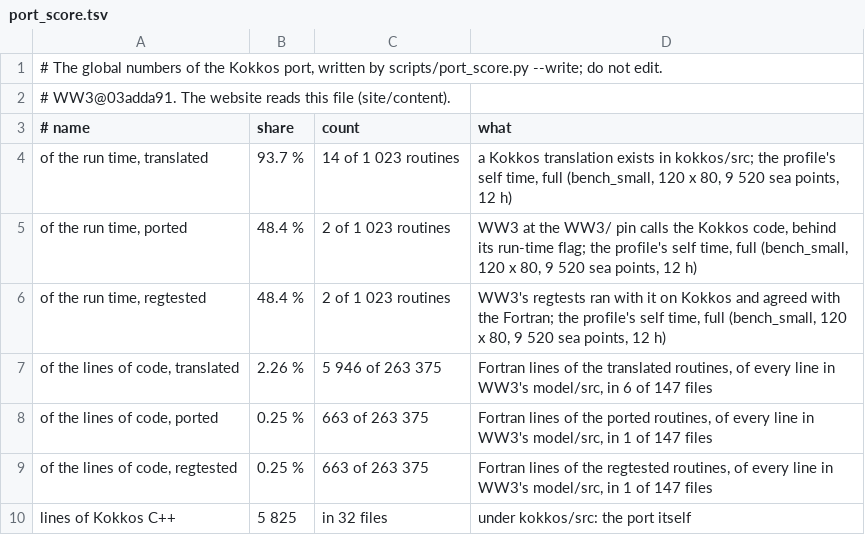
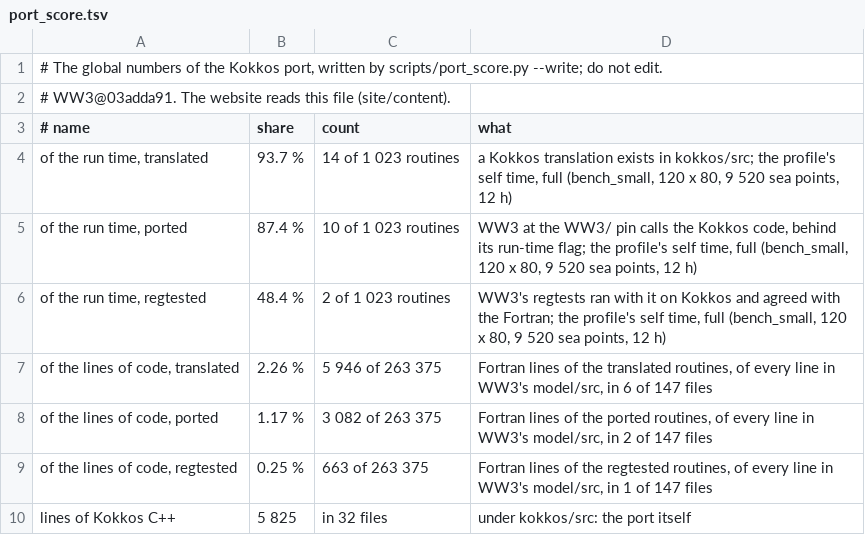
Before and after one commit to h0ffmann/ww3-gpu, a TSV file: site/data/port_score.tsv, drawn as a sheet.

```diff
--- a/site/data/port_score.tsv
+++ b/site/data/port_score.tsv
@@ -4,6 +4,6 @@
 of the run time, translated	93.7 %	14 of 1 023 routines	a Kokkos translation exists in kokkos/src; the profile's self time, full (bench_small, 120 x 80, 9 520 sea points, 12 h)
-of the run time, ported	48.4 %	2 of 1 023 routines	WW3 at the WW3/ pin calls the Kokkos code, behind its run-time flag; the profile's self time, full (bench_small, 120 x 80, 9 520 sea points, 12 h)
+of the run time, ported	87.4 %	10 of 1 023 routines	WW3 at the WW3/ pin calls the Kokkos code, behind its run-time flag; the profile's self time, full (bench_small, 120 x 80, 9 520 sea points, 12 h)
 of the run time, regtested	48.4 %	2 of 1 023 routines	WW3's regtests ran with it on Kokkos and agreed with the Fortran; the profile's self time, full (bench_small, 120 x 80, 9 520 sea points, 12 h)
 of the lines of code, translated	2.26 %	5 946 of 263 375	Fortran lines of the translated routines, of every line in WW3's model/src, in 6 of 147 files
-of the lines of code, ported	0.25 %	663 of 263 375	Fortran lines of the ported routines, of every line in WW3's model/src, in 1 of 147 files
+of the lines of code, ported	1.17 %	3 082 of 263 375	Fortran lines of the ported routines, of every line in WW3's model/src, in 2 of 147 files
 of the lines of code, regtested	0.25 %	663 of 263 375	Fortran lines of the regtested routines, of every line in WW3's model/src, in 1 of 147 files
```
Also changed, not shown: kokkos/ports.tsv, 27 other files.
